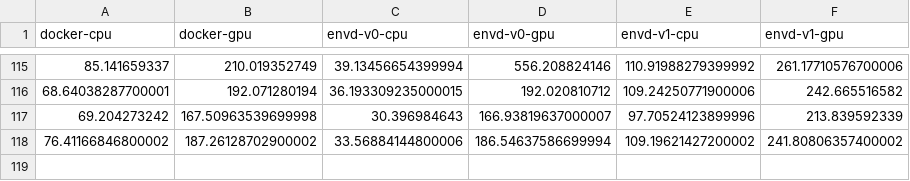
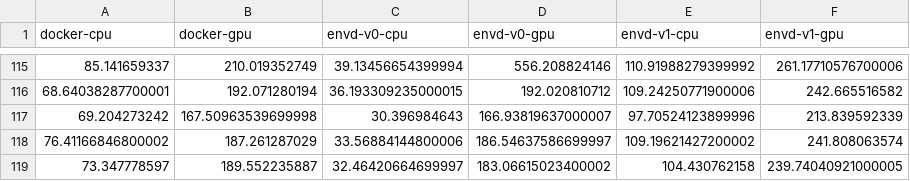
Before and after one commit to tensorchord/envd-nightly, a CSV file: data.csv, drawn as a sheet; only a part is shown, gaps mark what is left out.

Commit message:
CI: update benchmark data and image
Signed-off-by: github-actions-bot <github-actions-bot@users.noreply.github.com>

```diff
--- a/data.csv
+++ b/data.csv
@@ -117,2 +117,3 @@ docker-cpu,docker-gpu,envd-v0-cpu,envd-v0-gpu,envd-v1-cpu,envd-v1-gpu
 69.204273242,167.50963539699998,30.396984643,166.93819637000007,97.70524123899996,213.839592339
-76.41166846800002,187.26128702900002,33.56884144800006,186.54637586699994,109.19621427200002,241.80806357400002
+76.41166846800002,187.261287029,33.56884144800006,186.54637586699997,109.19621427200002,241.808063574
+73.347778597,189.552235887,32.46420664699997,183.06615023400002,104.430762158,239.74040921000005
```
Also changed, not shown: 1 other file.
